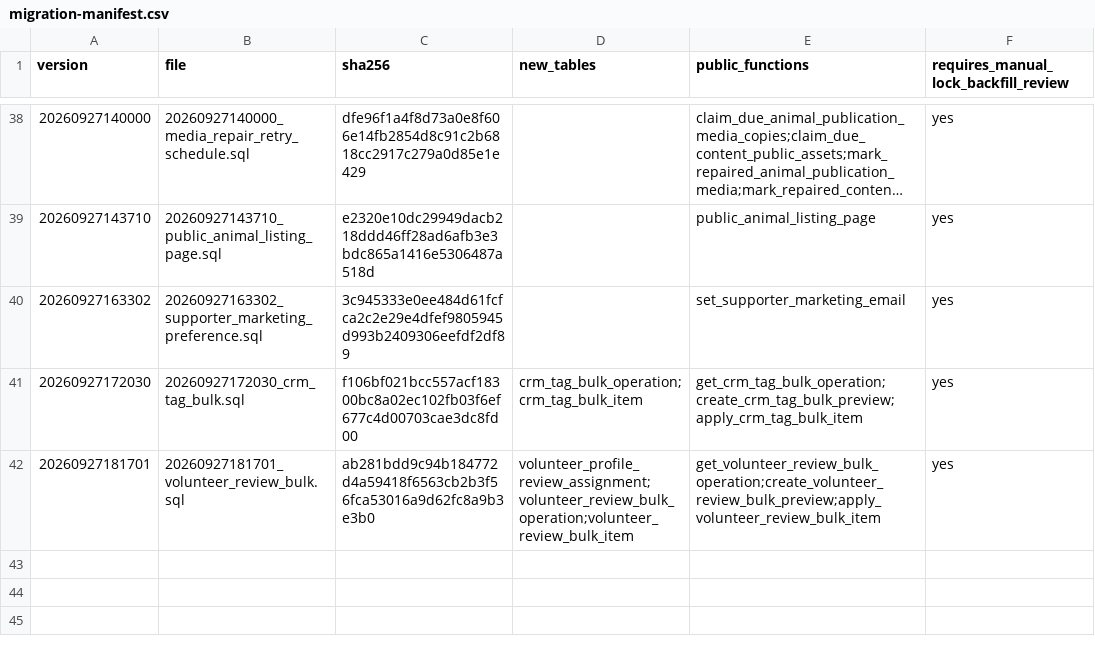
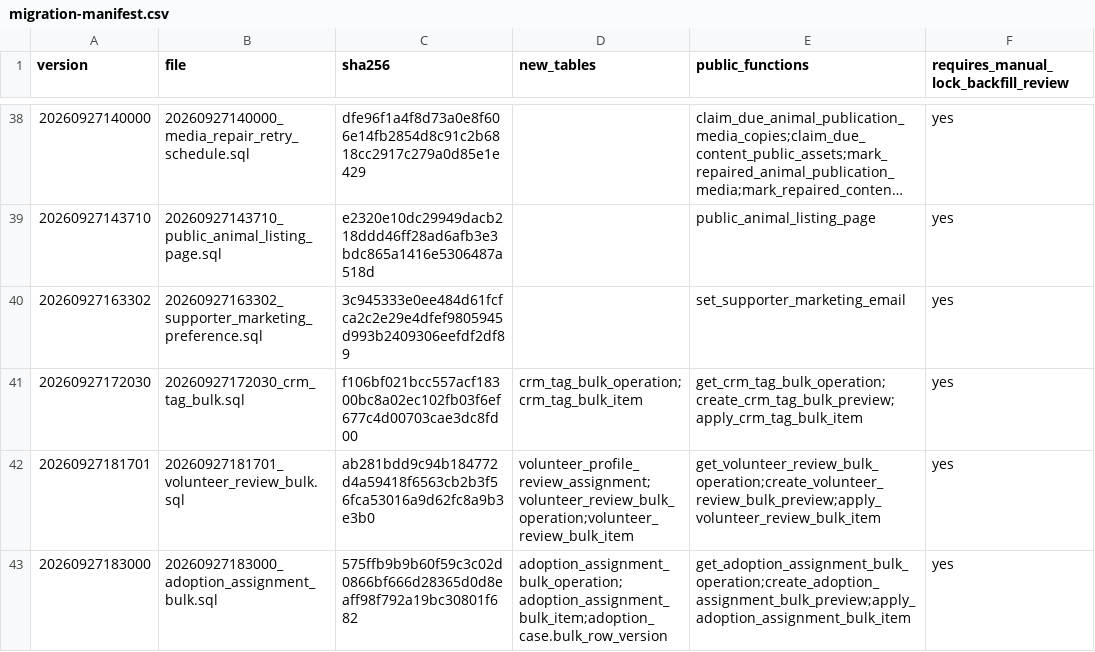
Before and after one commit to YNWAforever/hkscda, a CSV file: docs/evidence/audit-remediation-20260927/migration-manifest.csv, drawn as a sheet; only a part is shown, gaps mark what is left out; long unchanged cells end in ….

Commit message:
Add guarded adoption case bulk assignment

```diff
--- a/docs/evidence/audit-remediation-20260927/migration-manifest.csv
+++ b/docs/evidence/audit-remediation-20260927/migration-manifest.csv
@@ -42 +42,2 @@ version,file,sha256,new_tables,public_functions,requires_manual_lock_backfill_re
 20260927181701,20260927181701_volunteer_review_bulk.sql,ab281bdd9c94b184772d4a59418f6563cb2b3f56fca53016a9d62fc8a9b3e3b0,volunteer_profile_review_assignment;volunteer_review_bulk_operation;volunteer_review_bulk_item,get_volunteer_review_bulk_operation;create_volunteer_review_bulk_preview;apply_volunteer_review_bulk_item,yes
+20260927183000,20260927183000_adoption_assignment_bulk.sql,575ffb9b9b60f59c3c02d0866bf666d28365d0d8eaff98f792a19bc30801f682,adoption_assignment_bulk_operation;adoption_assignment_bulk_item;adoption_case.bulk_row_version,get_adoption_assignment_bulk_operation;create_adoption_assignment_bulk_preview;apply_adoption_assignment_bulk_item,yes
```
Also changed, not shown: docs/evidence/audit-remediation-20260927/tracker.csv, 16 other files.
